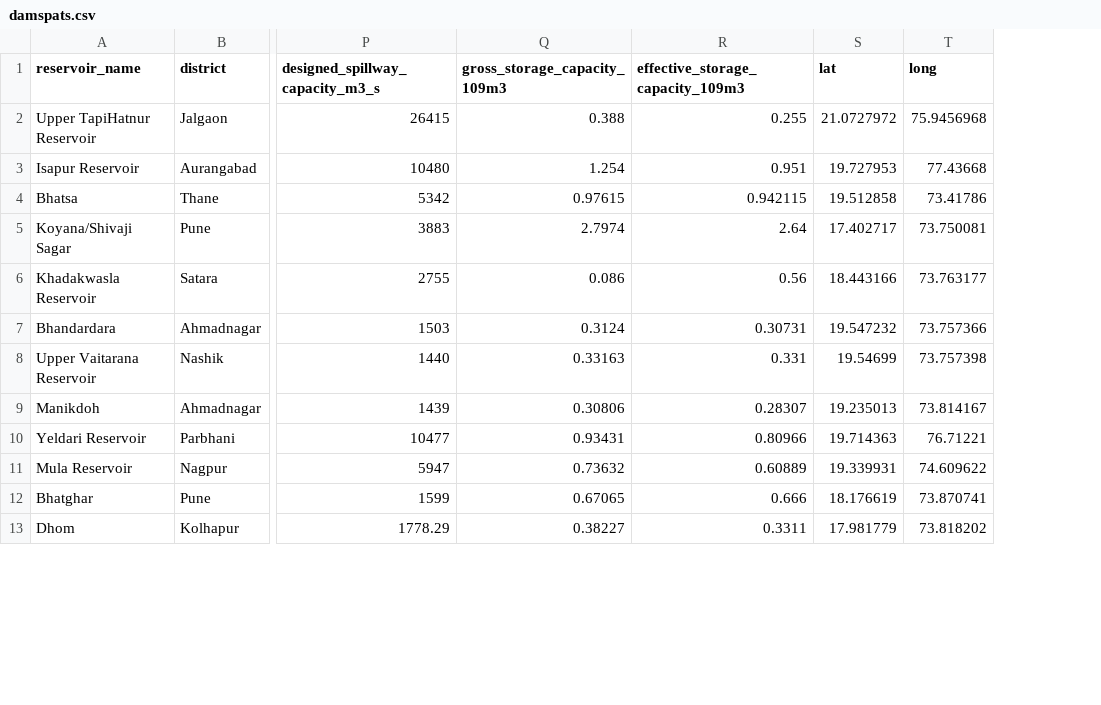
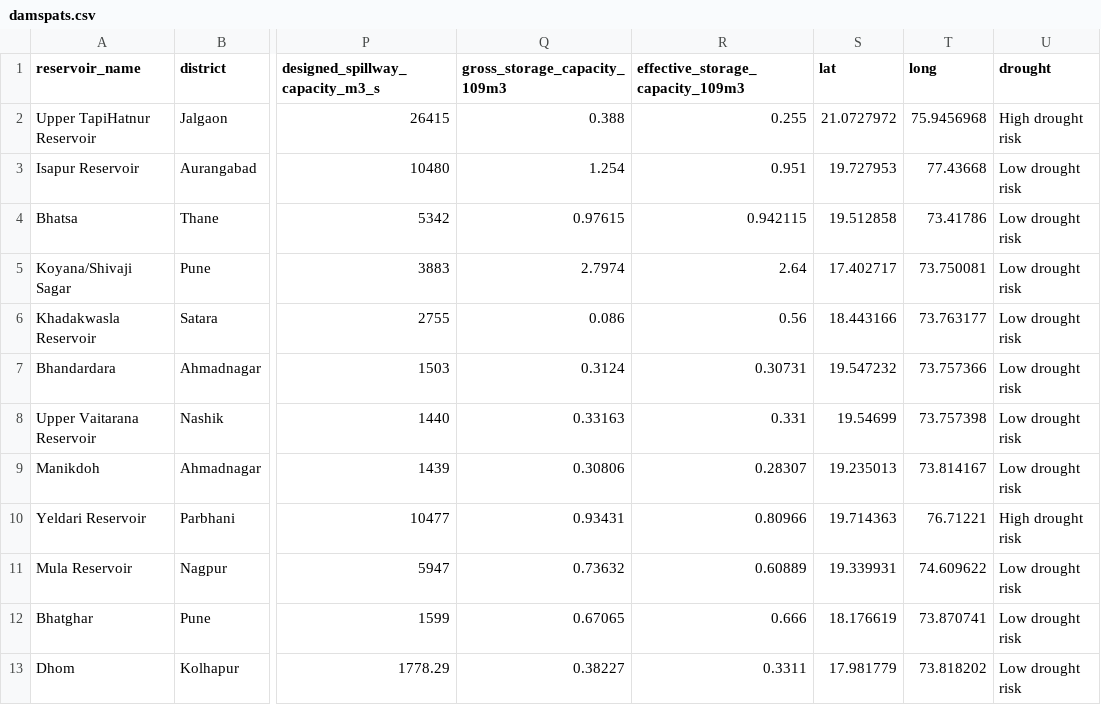
Before and after one commit to Reed-Math241/dam_statistics, a CSV file: damspats.csv, drawn as a sheet; only a part is shown, gaps mark what is left out; the diff names each change by its address in the sheet, - before the commit and + after, or states it on an @@ line.

Commit message:
added drought prone column

```diff
--- a/damspats.csv
+++ b/damspats.csv
+column U (drought), rows 2-13: High drought risk | Low drought risk | Low drought risk | Low drought risk | Low drought risk | Low drought risk | Low drought risk | Low drought risk | High drought risk | Low drought risk | Low drought risk | Low drought risk
```
Also changed, not shown: 2 other files.
